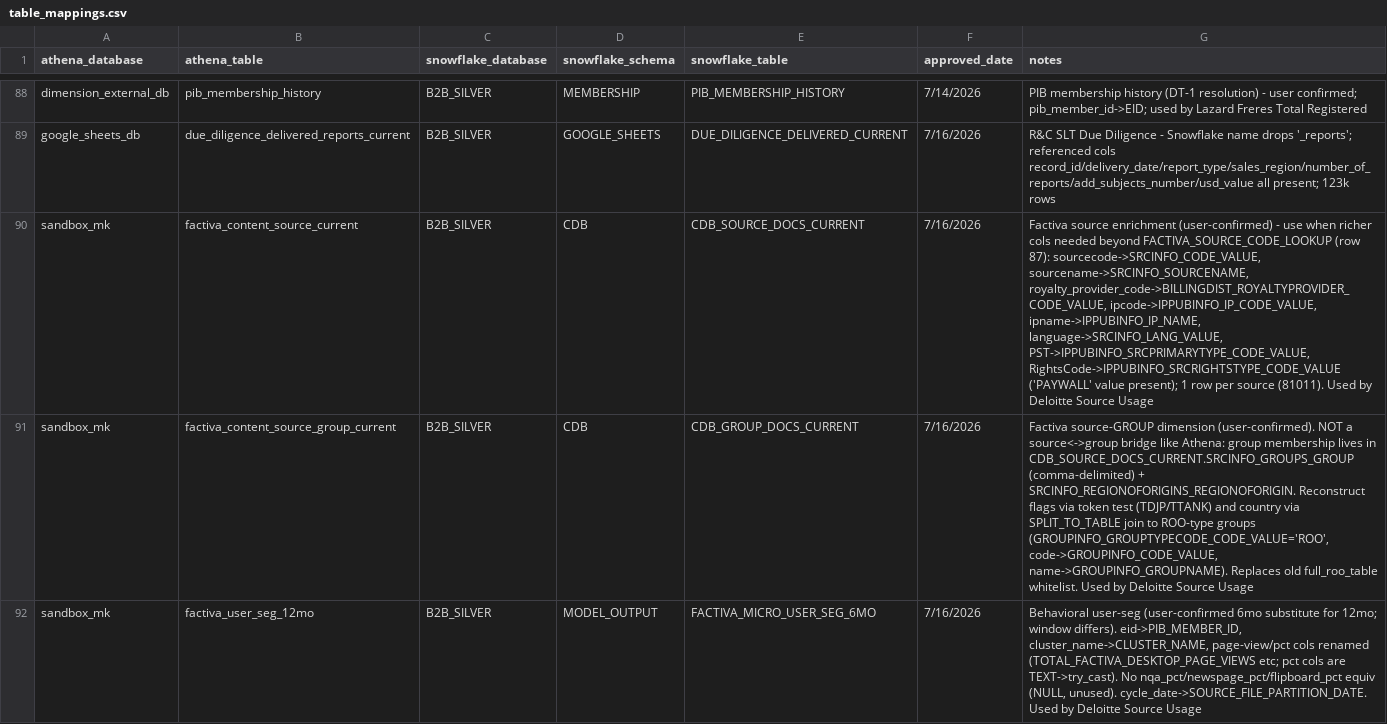
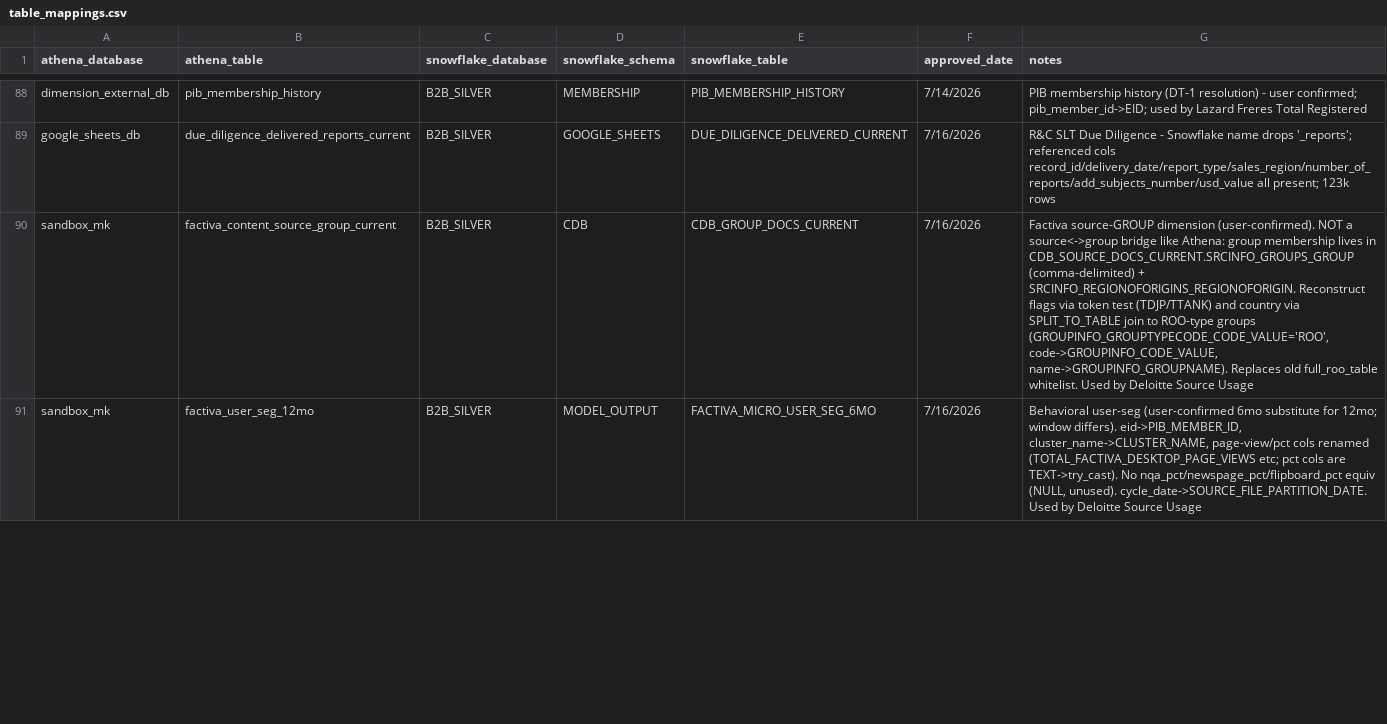
Before and after one commit to Ash-Singh-DJ/Tableau-Reconstructor, a CSV file: table_mappings.csv, drawn as a sheet; only a part is shown, gaps mark what is left out; the diff covers the shown part only.

```diff
--- a/table_mappings.csv
+++ b/table_mappings.csv
@@ -89,3 +89,2 @@ dimension_external_db,pib_membership_history,B2B_SILVER,MEMBERSHIP,PIB_MEMBERSHI
 google_sheets_db,due_diligence_delivered_reports_current,B2B_SILVER,GOOGLE_SHEETS,DUE_DILIGENCE_DELIVERED_CURRENT,7/16/2026,"R&C SLT Due Diligence - Snowflake name drops '_reports'; referenced cols record_id/delivery_date/report_type/sales_region/number_of_reports/add_subjects_number/usd_value all present; 123k rows"
-sandbox_mk,factiva_content_source_current,B2B_SILVER,CDB,CDB_SOURCE_DOCS_CURRENT,7/16/2026,"Factiva source enrichment (user-confirmed) - use when richer cols needed beyond FACTIVA_SOURCE_CODE_LOOKUP (row 87): sourcecode->SRCINFO_CODE_VALUE, sourcename->SRCINFO_SOURCENAME, royalty_provider_code->BILLINGDIST_ROYALTYPROVIDER_CODE_VALUE, ipcode->IPPUBINFO_IP_CODE_VALUE, ipname->IPPUBINFO_IP_NAME, language->SRCINFO_LANG_VALUE, PST->IPPUBINFO_SRCPRIMARYTYPE_CODE_VALUE, RightsCode->IPPUBINFO_SRCRIGHTSTYPE_CODE_VALUE ('PAYWALL' value present); 1 row per source (81011). Used by Deloitte Source Usage"
 sandbox_mk,factiva_content_source_group_current,B2B_SILVER,CDB,CDB_GROUP_DOCS_CURRENT,7/16/2026,"Factiva source-GROUP dimension (user-confirmed). NOT a source<->group bridge like Athena: group membership lives in CDB_SOURCE_DOCS_CURRENT.SRCINFO_GROUPS_GROUP (comma-delimited) + SRCINFO_REGIONOFORIGINS_REGIONOFORIGIN. Reconstruct flags via token test (TDJP/TTANK) and country via SPLIT_TO_TABLE join to ROO-type groups (GROUPINFO_GROUPTYPECODE_CODE_VALUE='ROO', code->GROUPINFO_CODE_VALUE, name->GROUPINFO_GROUPNAME). Replaces old full_roo_table whitelist. Used by Deloitte Source Usage"
```
Also changed, not shown: 1 added row elsewhere in this file, omniture_mappings.csv, 4 other files.
